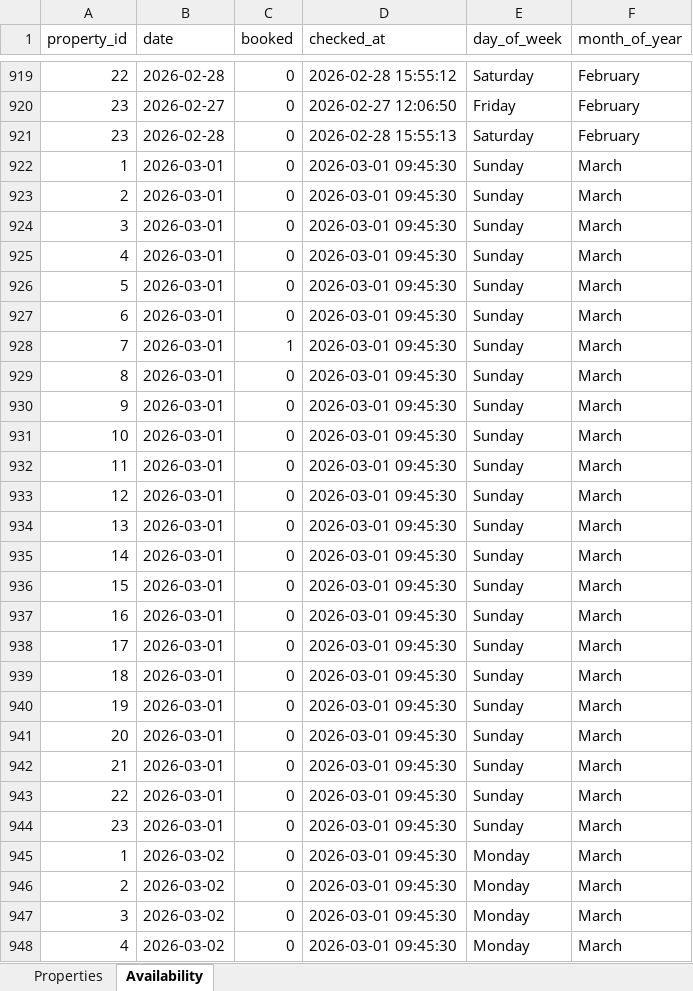
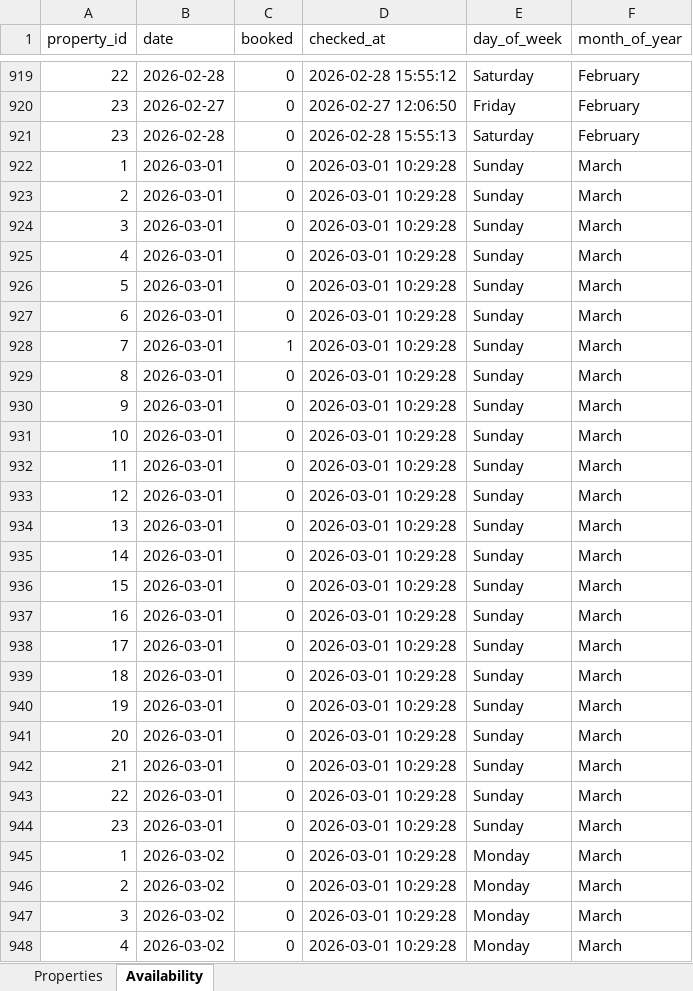
Before and after one commit to nikolabisercic/calendarWebScraper, an Excel workbook: KuceZaIzdavanje.xlsx, sheet Availability, drawn as a sheet; only a part is shown, gaps mark what is left out; values as stored, in another font and other column widths than the file's, no borders; the diff covers the shown part only; the diff names each change by its address in the sheet, - before the commit and + after, or states it on an @@ line.

Commit message:
Add Supabase integration, GitHub Actions CI, and database migrations
- Add dual storage mode (Excel + Supabase) to scraper
- Create Supabase migrations for properties and availability tables
- Set up GitHub Actions workflow for twice-daily automated scraping
- Add seed script for migrating Excel data to Supabase
- Add .gitignore for .env, __pycache__, and debug HTML files
- Add supabase==2.28.0 to requirements

```diff
--- a/KuceZaIzdavanje.xlsx (sheet Availability)
+++ b/KuceZaIzdavanje.xlsx (sheet Availability)
-D922:D948 (checked_at): 2026-03-01 09:45:30
+D922:D948 (checked_at): 2026-03-01 10:29:28
```
Also changed, not shown: 19 edited cells elsewhere in this sheet, 9 other files.
